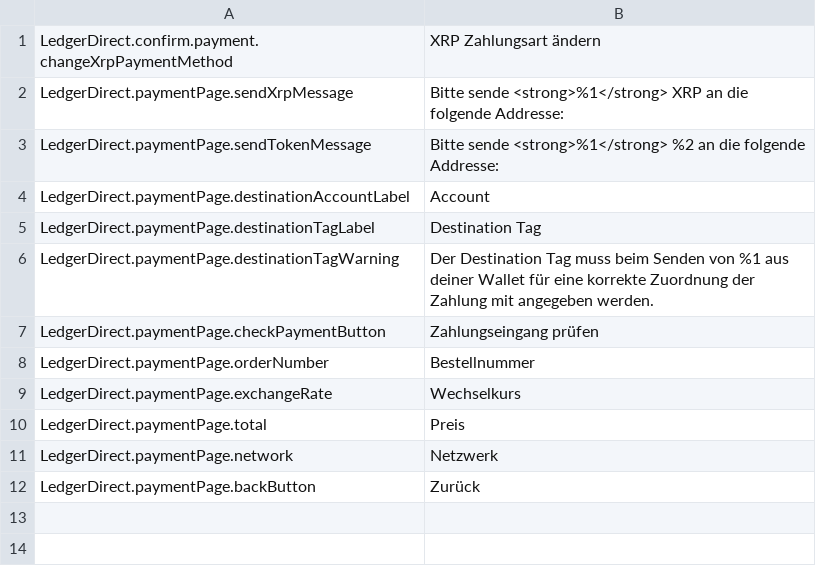
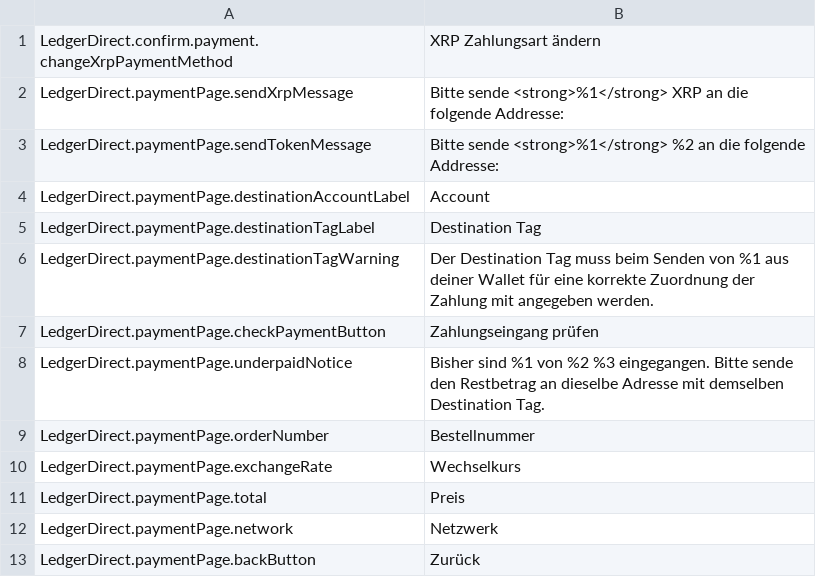
Before and after one commit to ledger-direct/ledger-direct-magento2, a CSV file: i18n/de_DE.csv, drawn as a sheet; the diff names each change by its address in the sheet, - before the commit and + after, or states it on an @@ line.

```diff
--- a/i18n/de_DE.csv
+++ b/i18n/de_DE.csv
+row 8: LedgerDirect.paymentPage.underpaidNotice | Bisher sind %1 von %2 %3 eingegangen. Bitte sende den Restbetrag an dieselbe Adresse mit demselben Destination Tag.
```
Also changed, not shown: i18n/en_US.csv, 9 other files.
